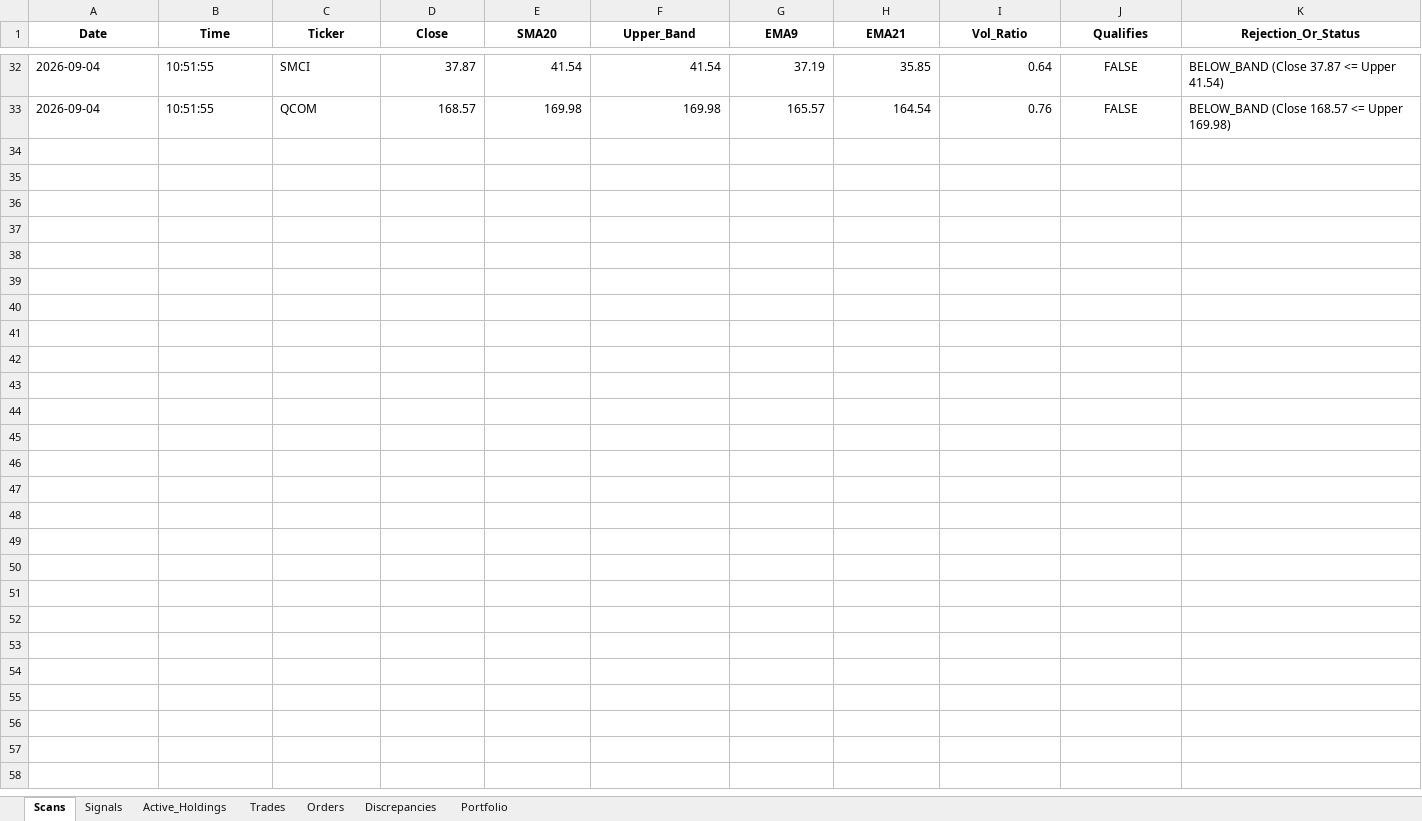
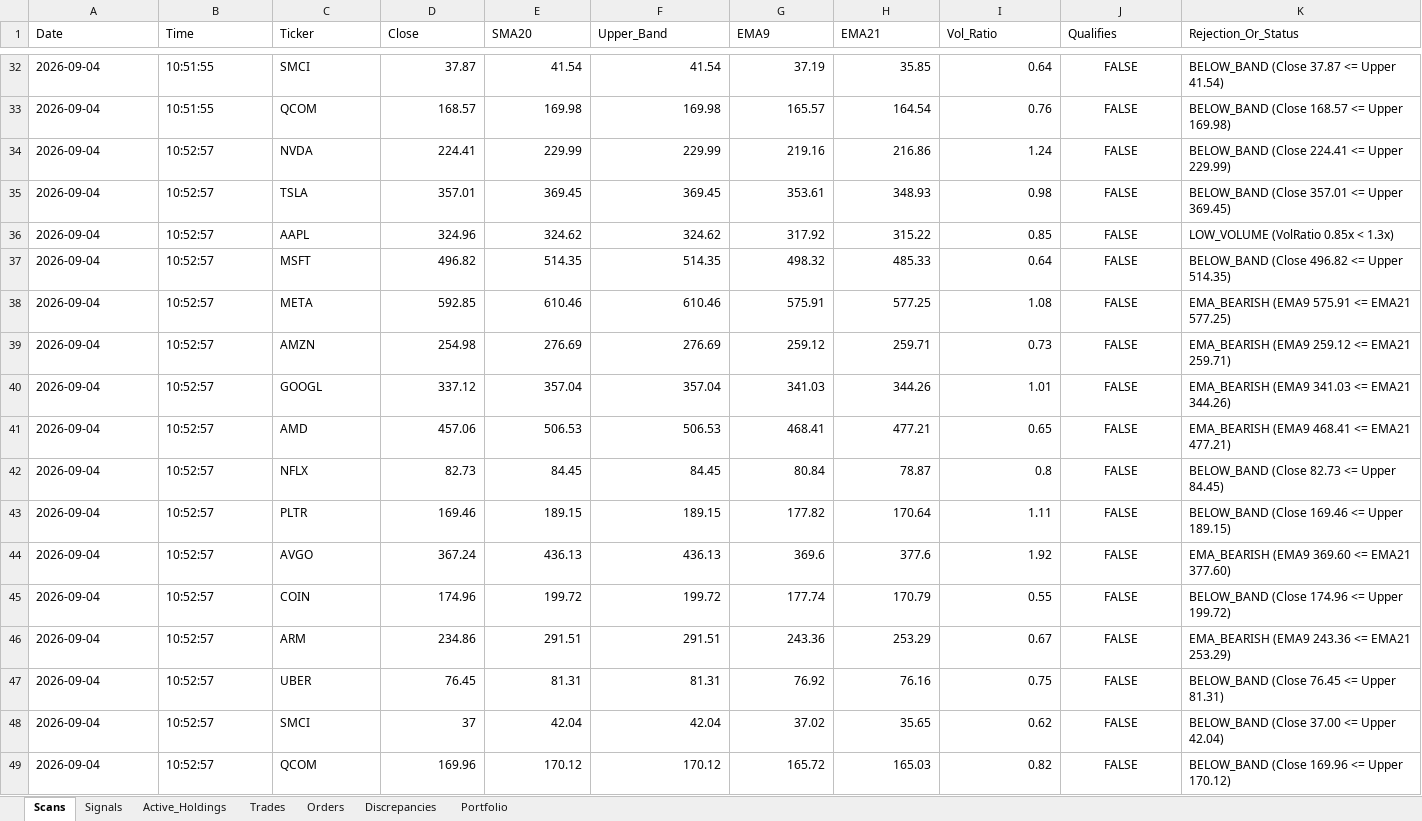
Before and after one commit to thokfoot/nifty500-scanner-bot, an Excel workbook: data/trade_log_us.xlsx, sheet Scans, drawn as a sheet; only a part is shown, gaps mark what is left out; values as stored, in another font and other column widths than the file's, no borders; the diff names each change by its address in the sheet, - before the commit and + after, or states it on an @@ line.

```diff
--- a/data/trade_log_us.xlsx (sheet Scans)
+++ b/data/trade_log_us.xlsx (sheet Scans)
@@ A1:K1 bold: on → off, alignment: center → left @@
+row 34: 2026-09-04 | 10:52:57 | NVDA | 224.41 | 229.99 | 229.99 | 219.16 | 216.86 | 1.24 | FALSE | BELOW_BAND (Close 224.41 <= Upper 229.99)
+row 35: 2026-09-04 | 10:52:57 | TSLA | 357.01 | 369.45 | 369.45 | 353.61 | 348.93 | 0.98 | FALSE | BELOW_BAND (Close 357.01 <= Upper 369.45)
+row 36: 2026-09-04 | 10:52:57 | AAPL | 324.96 | 324.62 | 324.62 | 317.92 | 315.22 | 0.85 | FALSE | LOW_VOLUME (VolRatio 0.85x < 1.3x)
+row 37: 2026-09-04 | 10:52:57 | MSFT | 496.82 | 514.35 | 514.35 | 498.32 | 485.33 | 0.64 | FALSE | BELOW_BAND (Close 496.82 <= Upper 514.35)
+row 38: 2026-09-04 | 10:52:57 | META | 592.85 | 610.46 | 610.46 | 575.91 | 577.25 | 1.08 | FALSE | EMA_BEARISH (EMA9 575.91 <= EMA21 577.25)
+row 39: 2026-09-04 | 10:52:57 | AMZN | 254.98 | 276.69 | 276.69 | 259.12 | 259.71 | 0.73 | FALSE | EMA_BEARISH (EMA9 259.12 <= EMA21 259.71)
+row 40: 2026-09-04 | 10:52:57 | GOOGL | 337.12 | 357.04 | 357.04 | 341.03 | 344.26 | 1.01 | FALSE | EMA_BEARISH (EMA9 341.03 <= EMA21 344.26)
+row 41: 2026-09-04 | 10:52:57 | AMD | 457.06 | 506.53 | 506.53 | 468.41 | 477.21 | 0.65 | FALSE | EMA_BEARISH (EMA9 468.41 <= EMA21 477.21)
+row 42: 2026-09-04 | 10:52:57 | NFLX | 82.73 | 84.45 | 84.45 | 80.84 | 78.87 | 0.8 | FALSE | BELOW_BAND (Close 82.73 <= Upper 84.45)
+row 43: 2026-09-04 | 10:52:57 | PLTR | 169.46 | 189.15 | 189.15 | 177.82 | 170.64 | 1.11 | FALSE | BELOW_BAND (Close 169.46 <= Upper 189.15)
+row 44: 2026-09-04 | 10:52:57 | AVGO | 367.24 | 436.13 | 436.13 | 369.6 | 377.6 | 1.92 | FALSE | EMA_BEARISH (EMA9 369.60 <= EMA21 377.60)
+row 45: 2026-09-04 | 10:52:57 | COIN | 174.96 | 199.72 | 199.72 | 177.74 | 170.79 | 0.55 | FALSE | BELOW_BAND (Close 174.96 <= Upper 199.72)
+row 46: 2026-09-04 | 10:52:57 | ARM | 234.86 | 291.51 | 291.51 | 243.36 | 253.29 | 0.67 | FALSE | EMA_BEARISH (EMA9 243.36 <= EMA21 253.29)
+row 47: 2026-09-04 | 10:52:57 | UBER | 76.45 | 81.31 | 81.31 | 76.92 | 76.16 | 0.75 | FALSE | BELOW_BAND (Close 76.45 <= Upper 81.31)
+row 48: 2026-09-04 | 10:52:57 | SMCI | 37 | 42.04 | 42.04 | 37.02 | 35.65 | 0.62 | FALSE | BELOW_BAND (Close 37.00 <= Upper 42.04)
+row 49: 2026-09-04 | 10:52:57 | QCOM | 169.96 | 170.12 | 170.12 | 165.72 | 165.03 | 0.82 | FALSE | BELOW_BAND (Close 169.96 <= Upper 170.12)
```
Also changed, not shown: sheet Trades, sheet Active_Holdings, sheet Orders, sheet Portfolio, sheet Discrepancies, 2 other files.
